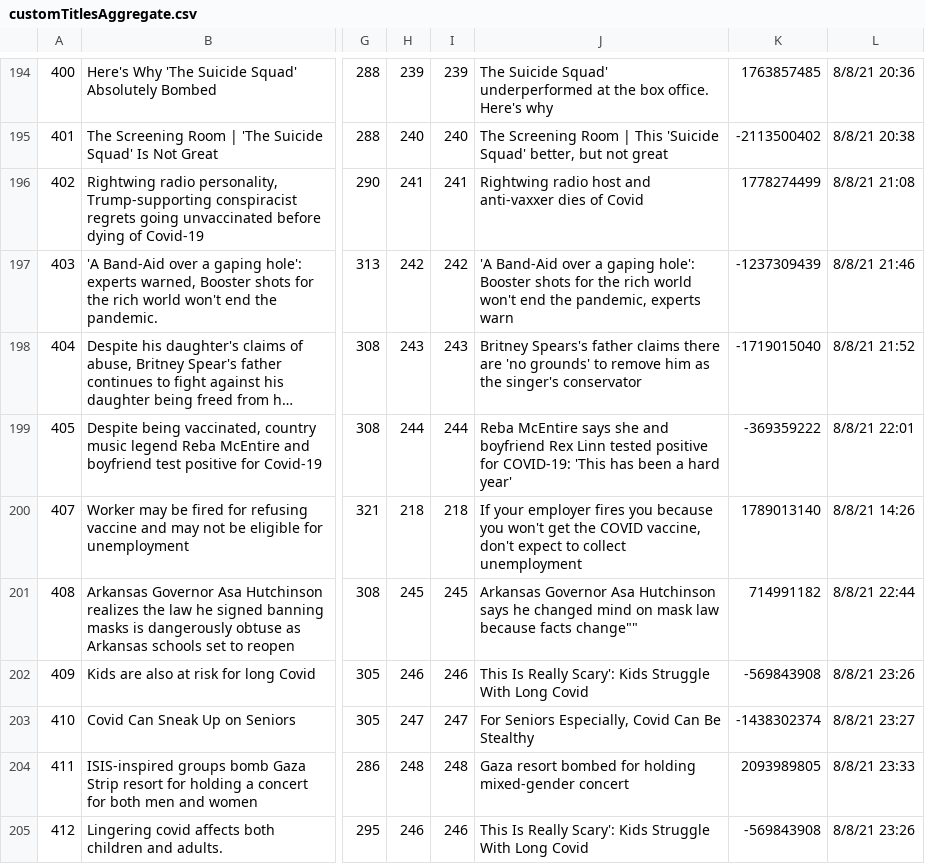
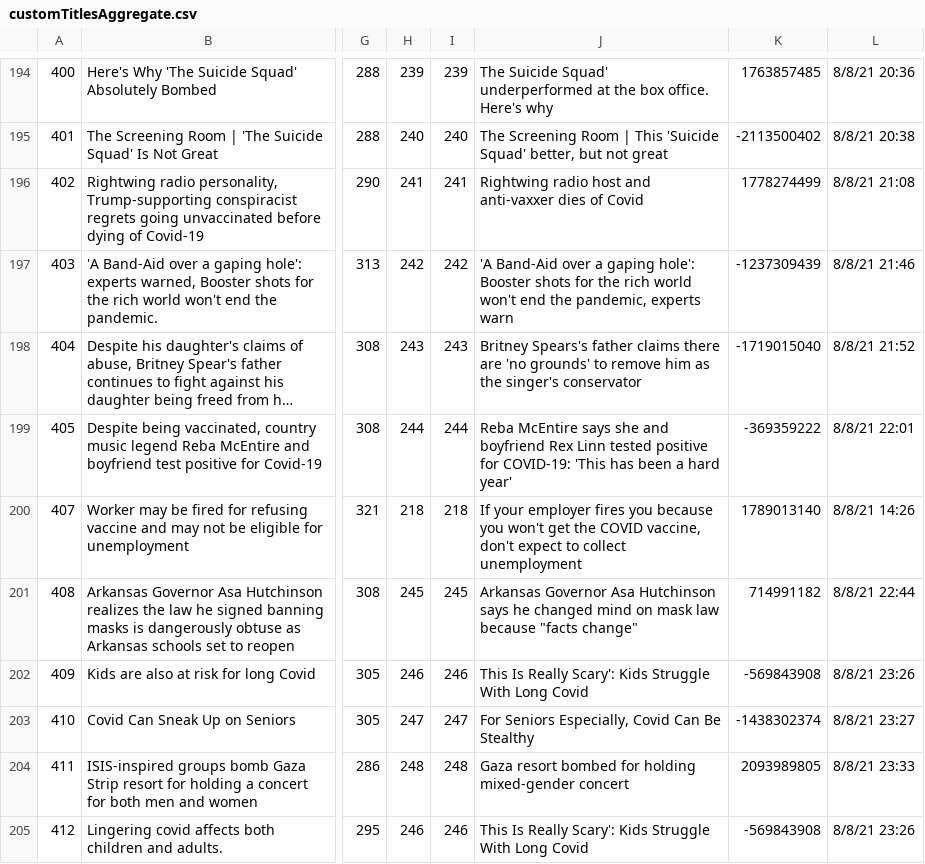
Before and after one commit to farnazj/Headline-Preference-2, a CSV file: data cleanup/customTitlesAggregate.csv, drawn as a sheet; only a part is shown, gaps mark what is left out; long unchanged cells end in …; the diff names each change by its address in the sheet, - before the commit and + after, or states it on an @@ line.

Commit message:
title fix and disabling of next button

```diff
--- a/data cleanup/customTitlesAggregate.csv
+++ b/data cleanup/customTitlesAggregate.csv
-J201: …law because facts change""
+J201: …law because "facts change"
```
Also changed, not shown: 4 other files.
